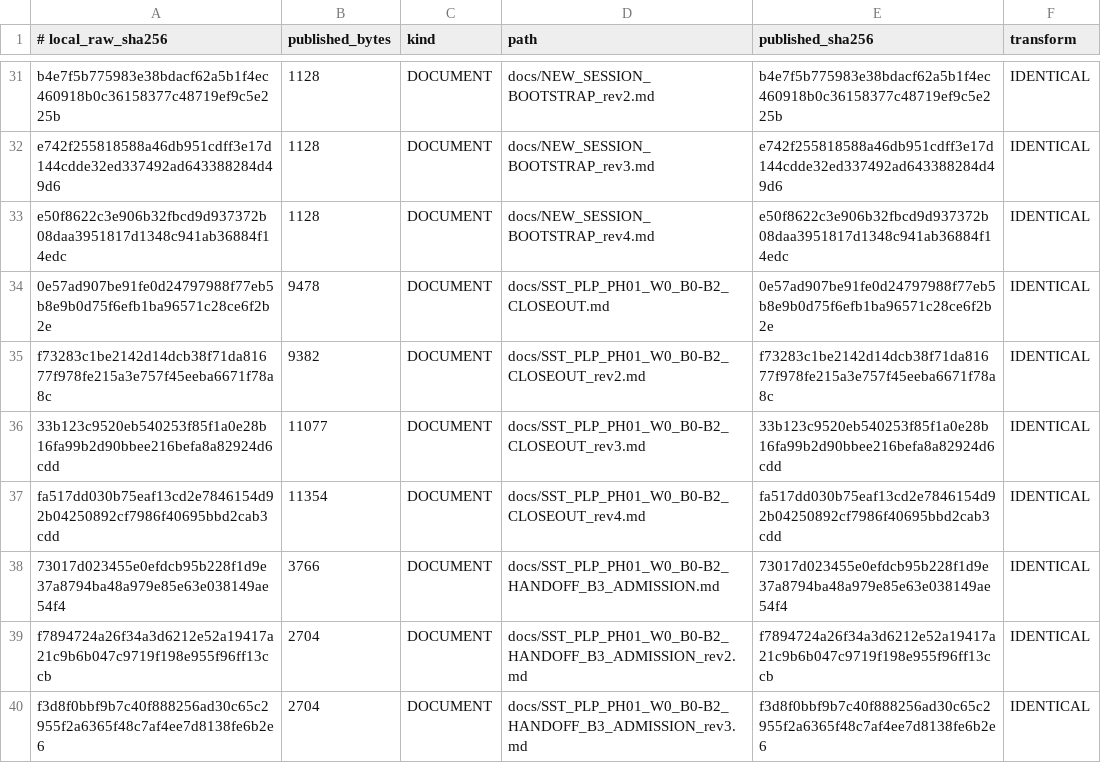
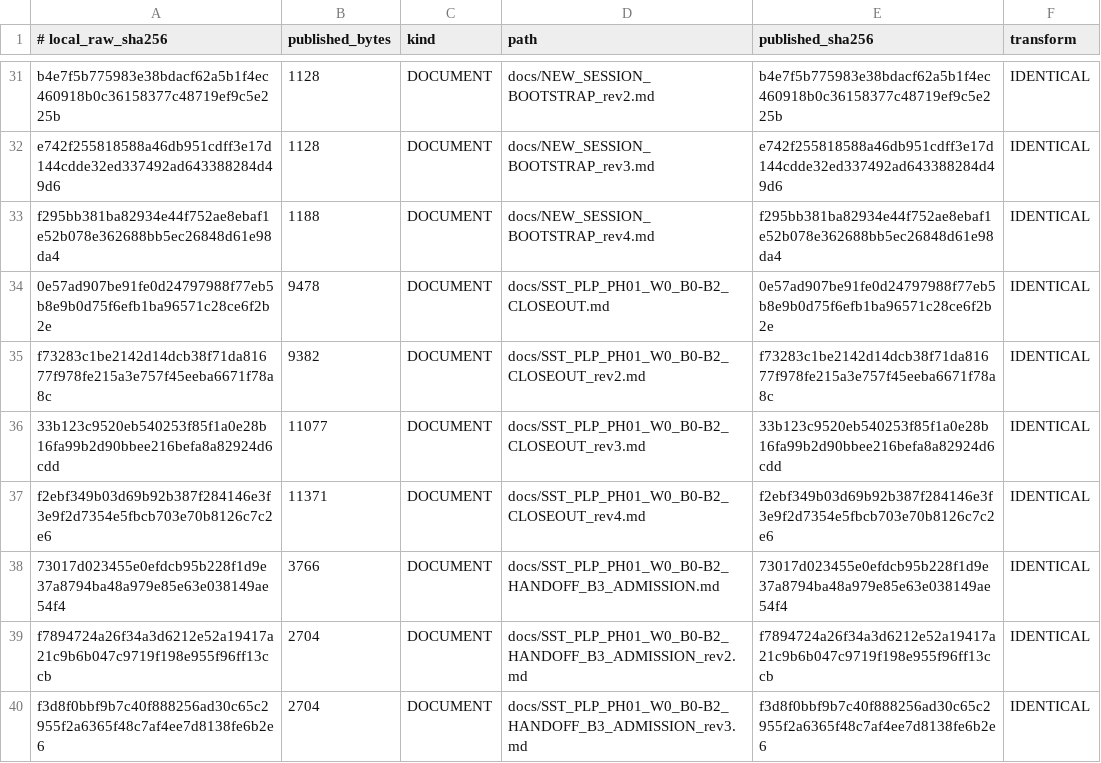
Before and after one commit to shw097-team/SQS-THC_MVP, a TSV file: 71_W0_B0-B3_R7_20261127/PUBLISHED_MANIFEST.tsv, drawn as a sheet; only a part is shown, gaps mark what is left out; the diff covers the shown part only.

```diff
--- a/71_W0_B0-B3_R7_20261127/PUBLISHED_MANIFEST.tsv
+++ b/71_W0_B0-B3_R7_20261127/PUBLISHED_MANIFEST.tsv
@@ -32,3 +32,3 @@ b4e7f5b775983e38bdacf62a5b1f4ec460918b0c36158377c48719ef9c5e225b	1128	DOCUMENT	d
 e742f255818588a46db951cdff3e17d144cdde32ed337492ad643388284d49d6	1128	DOCUMENT	docs/NEW_SESSION_BOOTSTRAP_rev3.md	e742f255818588a46db951cdff3e17d144cdde32ed337492ad643388284d49d6	IDENTICAL
-e50f8622c3e906b32fbcd9d937372b08daa3951817d1348c941ab36884f14edc	1128	DOCUMENT	docs/NEW_SESSION_BOOTSTRAP_rev4.md	e50f8622c3e906b32fbcd9d937372b08daa3951817d1348c941ab36884f14edc	IDENTICAL
+f295bb381ba82934e44f752ae8ebaf1e52b078e362688bb5ec26848d61e98da4	1188	DOCUMENT	docs/NEW_SESSION_BOOTSTRAP_rev4.md	f295bb381ba82934e44f752ae8ebaf1e52b078e362688bb5ec26848d61e98da4	IDENTICAL
 0e57ad907be91fe0d24797988f77eb5b8e9b0d75f6efb1ba96571c28ce6f2b2e	9478	DOCUMENT	docs/SST_PLP_PH01_W0_B0-B2_CLOSEOUT.md	0e57ad907be91fe0d24797988f77eb5b8e9b0d75f6efb1ba96571c28ce6f2b2e	IDENTICAL
@@ -36,3 +36,3 @@ f73283c1be2142d14dcb38f71da81677f978fe215a3e757f45eeba6671f78a8c	9382	DOCUMENT	d
 33b123c9520eb540253f85f1a0e28b16fa99b2d90bbee216befa8a82924d6cdd	11077	DOCUMENT	docs/SST_PLP_PH01_W0_B0-B2_CLOSEOUT_rev3.md	33b123c9520eb540253f85f1a0e28b16fa99b2d90bbee216befa8a82924d6cdd	IDENTICAL
-fa517dd030b75eaf13cd2e7846154d92b04250892cf7986f40695bbd2cab3cdd	11354	DOCUMENT	docs/SST_PLP_PH01_W0_B0-B2_CLOSEOUT_rev4.md	fa517dd030b75eaf13cd2e7846154d92b04250892cf7986f40695bbd2cab3cdd	IDENTICAL
+f2ebf349b03d69b92b387f284146e3f3e9f2d7354e5fbcb703e70b8126c7c2e6	11371	DOCUMENT	docs/SST_PLP_PH01_W0_B0-B2_CLOSEOUT_rev4.md	f2ebf349b03d69b92b387f284146e3f3e9f2d7354e5fbcb703e70b8126c7c2e6	IDENTICAL
 73017d023455e0efdcb95b228f1d9e37a8794ba48a979e85e63e038149ae54f4	3766	DOCUMENT	docs/SST_PLP_PH01_W0_B0-B2_HANDOFF_B3_ADMISSION.md	73017d023455e0efdcb95b228f1d9e37a8794ba48a979e85e63e038149ae54f4	IDENTICAL
```
Also changed, not shown: 2 added rows and 11 edited cells elsewhere in this file, 8 other files.
